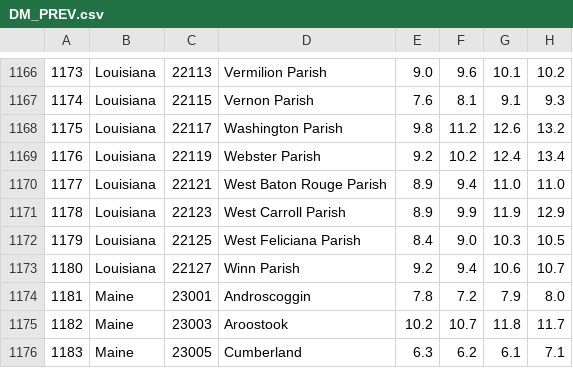
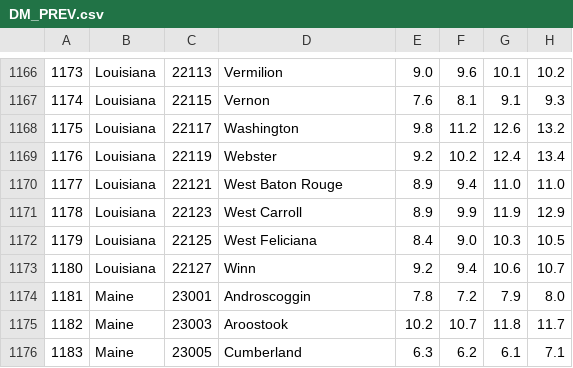
Before and after one commit to tonenguyen/DataAnalytics, a CSV file: Project1/DM_PREV.csv, drawn as a sheet; only a part is shown, gaps mark what is left out; the diff covers the shown part only; the diff names each change by its address in the sheet, - before the commit and + after, or states it on an @@ line.

```diff
--- a/Project1/DM_PREV.csv
+++ b/Project1/DM_PREV.csv
-D1166: Vermilion Parish
+D1166: Vermilion
-D1167: Vernon Parish
+D1167: Vernon
-D1168: Washington Parish
+D1168: Washington
-D1169: Webster Parish
+D1169: Webster
-D1170: West Baton Rouge Parish
+D1170: West Baton Rouge
-D1171: West Carroll Parish
+D1171: West Carroll
-D1172: West Feliciana Parish
+D1172: West Feliciana
-D1173: Winn Parish
+D1173: Winn
```
Also changed, not shown: 55 edited cells elsewhere in this file, Project1/LTPIA.csv, Project1/OB.csv, 34 other files.
